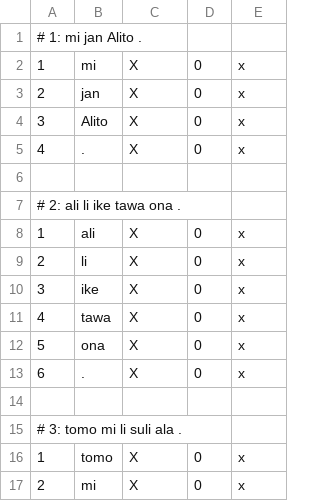
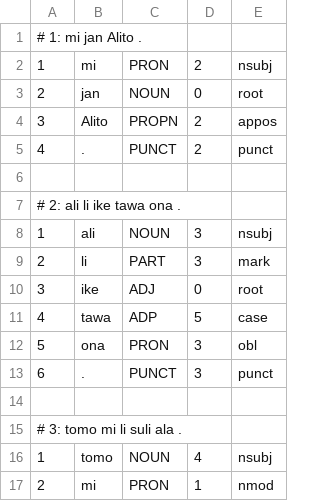
Before and after one commit to nymwa/tokipona-corpus-collection, a TSV file: tokipona1000/lipu.tsv, drawn as a sheet; only a part is shown; the diff covers the shown part only.

```diff
--- a/tokipona1000/lipu.tsv
+++ b/tokipona1000/lipu.tsv
@@ -1,17 +1,17 @@
 # 1: mi jan Alito .
-1	mi	X	0	x
-2	jan	X	0	x
-3	Alito	X	0	x
-4	.	X	0	x
+1	mi	PRON	2	nsubj
+2	jan	NOUN	0	root
+3	Alito	PROPN	2	appos
+4	.	PUNCT	2	punct
 
 # 2: ali li ike tawa ona .
-1	ali	X	0	x
-2	li	X	0	x
-3	ike	X	0	x
-4	tawa	X	0	x
-5	ona	X	0	x
-6	.	X	0	x
+1	ali	NOUN	3	nsubj
+2	li	PART	3	mark
+3	ike	ADJ	0	root
+4	tawa	ADP	5	case
+5	ona	PRON	3	obl
+6	.	PUNCT	3	punct
 
 # 3: tomo mi li suli ala .
-1	tomo	X	0	x
-2	mi	X	0	x
+1	tomo	NOUN	4	nsubj
+2	mi	PRON	1	nmod
```
Also changed, not shown: 45 edited cells elsewhere in this file, 1 other file.
